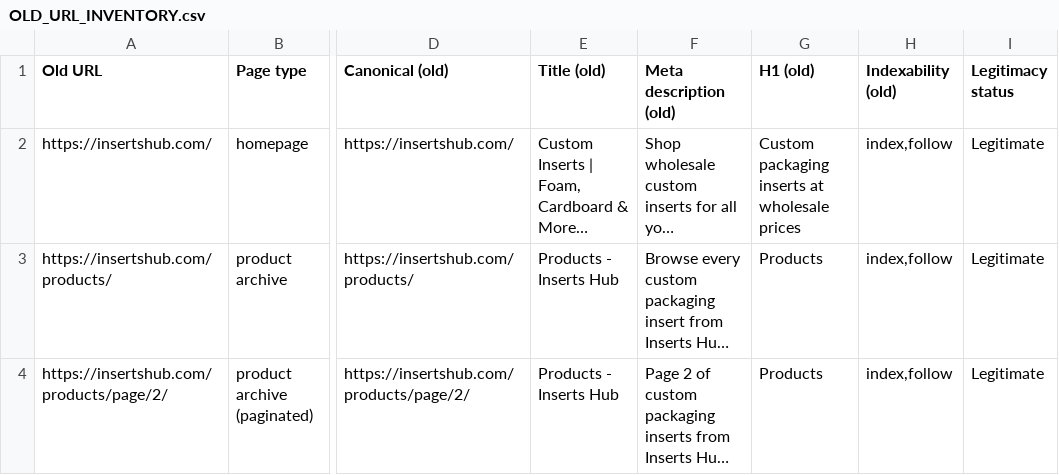
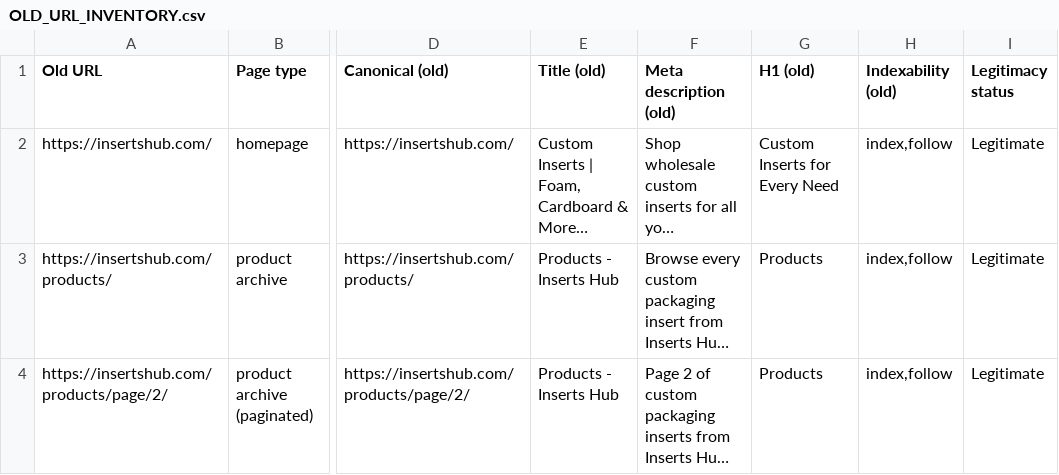
Before and after one commit to iamzeeshaikh/inserts-hub, a CSV file: reports/OLD_URL_INVENTORY.csv, drawn as a sheet; only a part is shown, gaps mark what is left out; long unchanged cells end in …; the diff names each change by its address in the sheet, - before the commit and + after, or states it on an @@ line.

```diff
--- a/reports/OLD_URL_INVENTORY.csv
+++ b/reports/OLD_URL_INVENTORY.csv
-G2 (H1 (old)): Custom packaging inserts at wholesale prices
+G2 (H1 (old)): Custom Inserts for Every Need
```
Also changed, not shown: reports/ORPHAN_PAGE_REPORT.csv, 16 other files.
